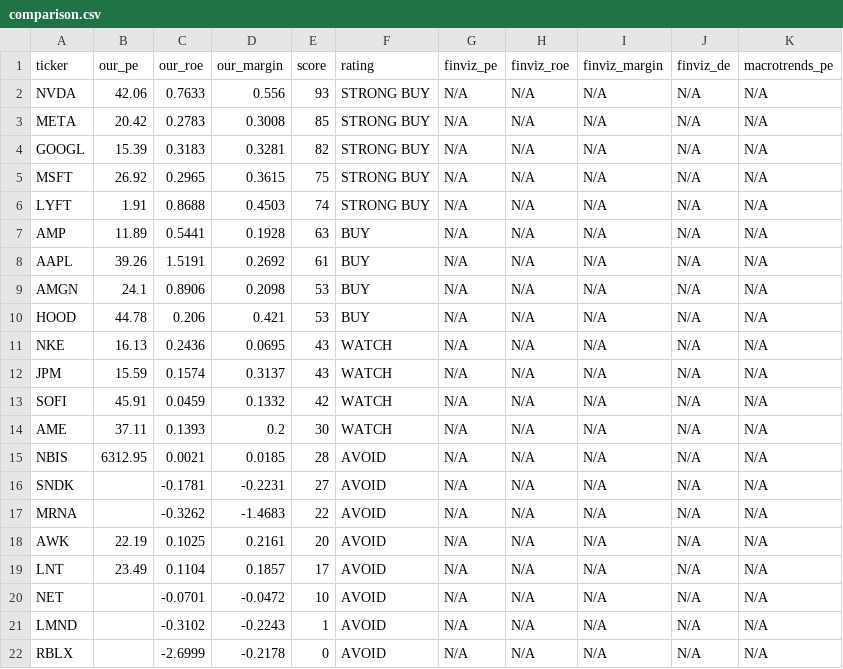
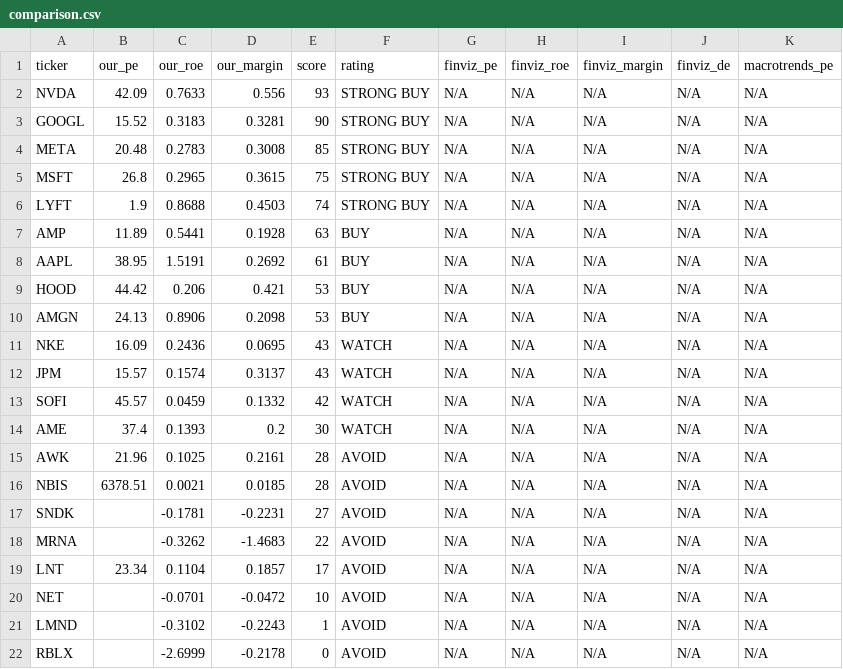
Before and after one commit to leafy-joyce-t/stock-tracker, a CSV file: data/comparison.csv, drawn as a sheet.

```diff
--- a/data/comparison.csv
+++ b/data/comparison.csv
@@ -1,20 +1,20 @@
 ticker,our_pe,our_roe,our_margin,score,rating,finviz_pe,finviz_roe,finviz_margin,finviz_de,macrotrends_pe
-NVDA,42.06,0.7633,0.556,93,STRONG BUY,N/A,N/A,N/A,N/A,N/A
-META,20.42,0.2783,0.3008,85,STRONG BUY,N/A,N/A,N/A,N/A,N/A
-GOOGL,15.39,0.3183,0.3281,82,STRONG BUY,N/A,N/A,N/A,N/A,N/A
-MSFT,26.92,0.2965,0.3615,75,STRONG BUY,N/A,N/A,N/A,N/A,N/A
-LYFT,1.91,0.8688,0.4503,74,STRONG BUY,N/A,N/A,N/A,N/A,N/A
+NVDA,42.09,0.7633,0.556,93,STRONG BUY,N/A,N/A,N/A,N/A,N/A
+GOOGL,15.52,0.3183,0.3281,90,STRONG BUY,N/A,N/A,N/A,N/A,N/A
+META,20.48,0.2783,0.3008,85,STRONG BUY,N/A,N/A,N/A,N/A,N/A
+MSFT,26.8,0.2965,0.3615,75,STRONG BUY,N/A,N/A,N/A,N/A,N/A
+LYFT,1.9,0.8688,0.4503,74,STRONG BUY,N/A,N/A,N/A,N/A,N/A
 AMP,11.89,0.5441,0.1928,63,BUY,N/A,N/A,N/A,N/A,N/A
-AAPL,39.26,1.5191,0.2692,61,BUY,N/A,N/A,N/A,N/A,N/A
-AMGN,24.1,0.8906,0.2098,53,BUY,N/A,N/A,N/A,N/A,N/A
-HOOD,44.78,0.206,0.421,53,BUY,N/A,N/A,N/A,N/A,N/A
-NKE,16.13,0.2436,0.0695,43,WATCH,N/A,N/A,N/A,N/A,N/A
-JPM,15.59,0.1574,0.3137,43,WATCH,N/A,N/A,N/A,N/A,N/A
-SOFI,45.91,0.0459,0.1332,42,WATCH,N/A,N/A,N/A,N/A,N/A
-AME,37.11,0.1393,0.2,30,WATCH,N/A,N/A,N/A,N/A,N/A
-NBIS,6312.95,0.0021,0.0185,28,AVOID,N/A,N/A,N/A,N/A,N/A
+AAPL,38.95,1.5191,0.2692,61,BUY,N/A,N/A,N/A,N/A,N/A
+HOOD,44.42,0.206,0.421,53,BUY,N/A,N/A,N/A,N/A,N/A
+AMGN,24.13,0.8906,0.2098,53,BUY,N/A,N/A,N/A,N/A,N/A
+NKE,16.09,0.2436,0.0695,43,WATCH,N/A,N/A,N/A,N/A,N/A
+JPM,15.57,0.1574,0.3137,43,WATCH,N/A,N/A,N/A,N/A,N/A
+SOFI,45.57,0.0459,0.1332,42,WATCH,N/A,N/A,N/A,N/A,N/A
+AME,37.4,0.1393,0.2,30,WATCH,N/A,N/A,N/A,N/A,N/A
+AWK,21.96,0.1025,0.2161,28,AVOID,N/A,N/A,N/A,N/A,N/A
+NBIS,6378.51,0.0021,0.0185,28,AVOID,N/A,N/A,N/A,N/A,N/A
 SNDK,,-0.1781,-0.2231,27,AVOID,N/A,N/A,N/A,N/A,N/A
 MRNA,,-0.3262,-1.4683,22,AVOID,N/A,N/A,N/A,N/A,N/A
-AWK,22.19,0.1025,0.2161,20,AVOID,N/A,N/A,N/A,N/A,N/A
-LNT,23.49,0.1104,0.1857,17,AVOID,N/A,N/A,N/A,N/A,N/A
+LNT,23.34,0.1104,0.1857,17,AVOID,N/A,N/A,N/A,N/A,N/A
 NET,,-0.0701,-0.0472,10,AVOID,N/A,N/A,N/A,N/A,N/A
```
Also changed, not shown: data/calculated_ratios.csv, data/financials/SOFI_cashflow.csv, 25 other files.
